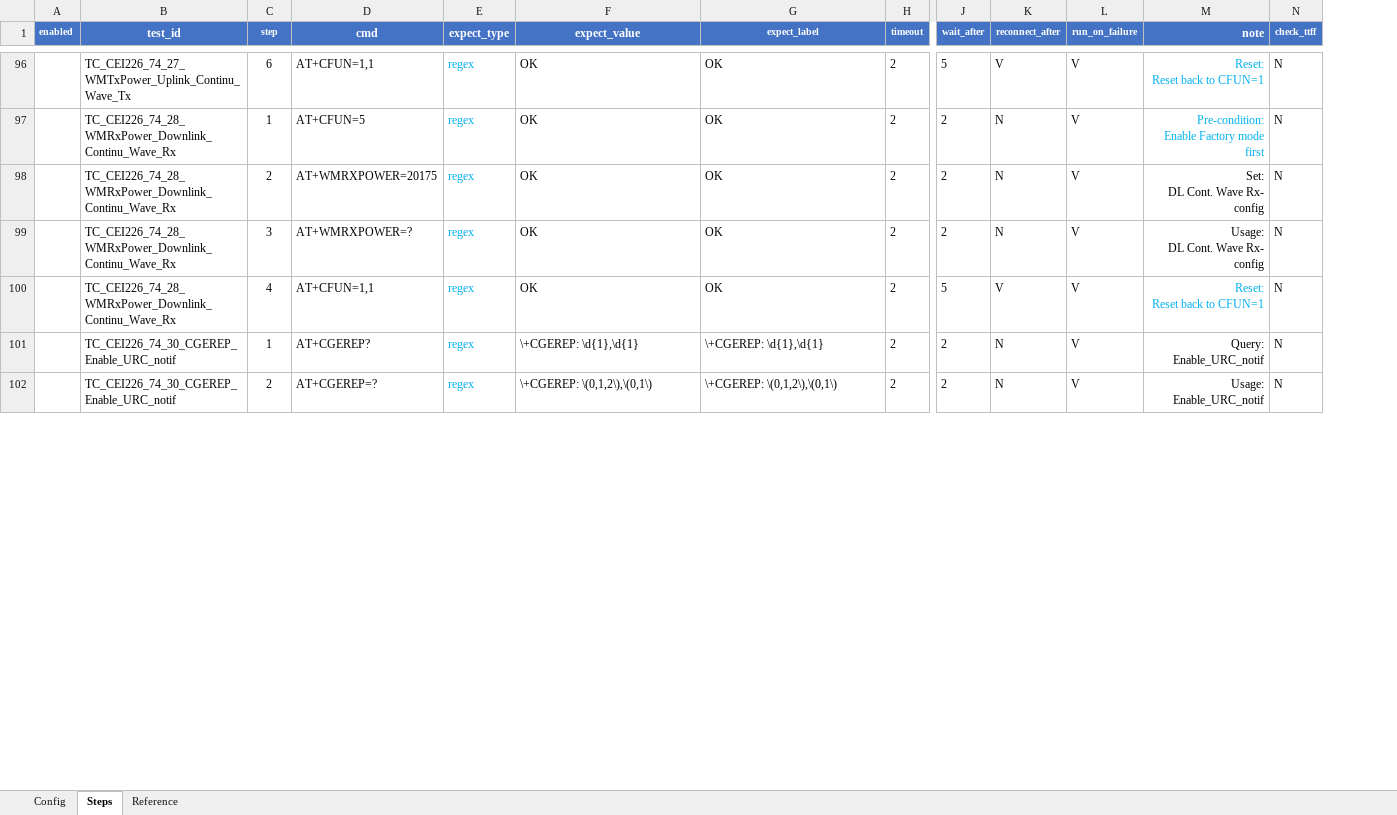
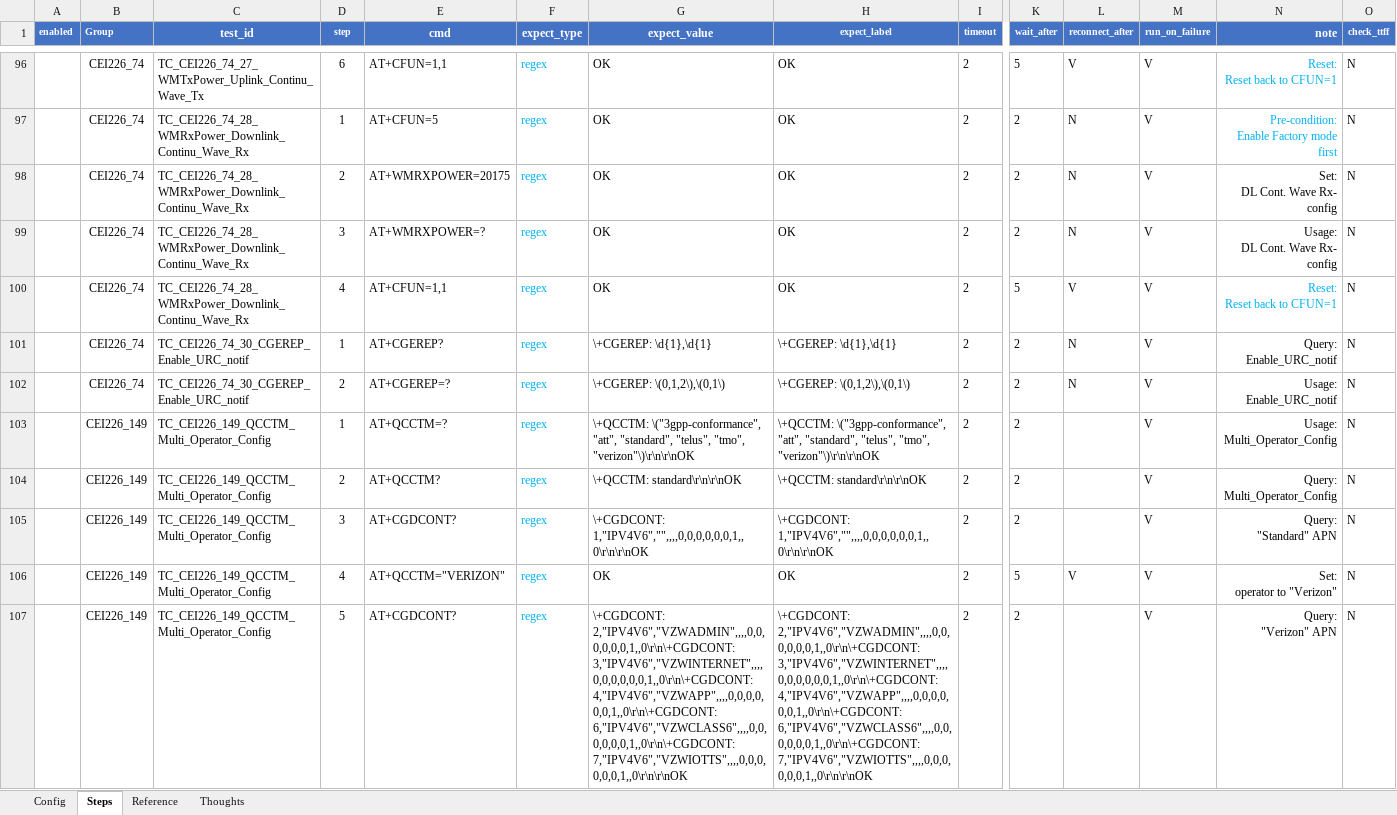
Before and after one commit to HowardHC-Huang/MyScript, an Excel workbook: 3_Python/at_framework/testcases/IE13_AT_Testcases.xlsx, sheet Steps, drawn as a sheet; only a part is shown, gaps mark what is left out; values as stored, in another font and other column widths than the file's, no borders; rows hold the shown columns only; ↵ is a line break in a cell; the diff covers the shown part only; the diff names each change by its address in the sheet, - before the commit and + after, or states it on an @@ line.

```diff
--- a/3_Python/at_framework/testcases/IE13_AT_Testcases.xlsx (sheet Steps)
+++ b/3_Python/at_framework/testcases/IE13_AT_Testcases.xlsx (sheet Steps)
+sheet tab: Thoughts
+column B (Group), rows 96-102: all CEI226_74
+row 103:  | CEI226_149 | TC_CEI226_149_QCCTM_Multi_Operator_Config | 1 | AT+QCCTM=? | regex | \+QCCTM: \("3gpp-conformance", "att", "standard", "telus", "tmo", "verizon"\)\r\n\r\nOK | \+QCCTM: \("3gpp-conformance", "att", "standard", "telus", "tmo", "verizon"\)\r\n\r\nOK | 2 | 2 |  | V | Usage: ↵ Multi_Operator_Config | N
+row 104:  | CEI226_149 | TC_CEI226_149_QCCTM_Multi_Operator_Config | 2 | AT+QCCTM? | regex | \+QCCTM: standard\r\n\r\nOK | \+QCCTM: standard\r\n\r\nOK | 2 | 2 |  | V | Query: ↵ Multi_Operator_Config | N
+row 105:  | CEI226_149 | TC_CEI226_149_QCCTM_Multi_Operator_Config | 3 | AT+CGDCONT? | regex | \+CGDCONT: 1,"IPV4V6","",,,,0,0,0,0,0,0,1,,0\r\n\r\nOK | \+CGDCONT: 1,"IPV4V6","",,,,0,0,0,0,0,0,1,,0\r\n\r\nOK | 2 | 2 |  | V | Query: ↵ "Standard" APN | N
+row 106:  | CEI226_149 | TC_CEI226_149_QCCTM_Multi_Operator_Config | 4 | AT+QCCTM="VERIZON" | regex | OK | OK | 2 | 5 | V | V | Set: ↵ operator to "Verizon" | N
+row 107:  | CEI226_149 | TC_CEI226_149_QCCTM_Multi_Operator_Config | 5 | AT+CGDCONT? | regex | \+CGDCONT: 2,"IPV4V6","VZWADMIN",,,,0,0,0,0,0,0,1,,0\r\n\+CGDCONT: 3,"IPV4V6","VZWINTERNET",,,,0,0,0,0,0,0,1,,0\r\n\+CGDCONT: 4,"IPV4V6","VZWAPP",,,,0,0,0,0,0,0,1,,0\r\n\+CGDCONT: 6,"IPV4V6","VZWCLASS6",,,,0,0,0,0,0,0,1,,0\r\n\+CGDCONT: 7,"IPV4V6","VZWIOTTS",,,,0,0,0,0,0,0,1,,0\r\n\r\nOK | \+CGDCONT: 2,"IPV4V6","VZWADMIN",,,,0,0,0,0,0,0,1,,0\r\n\+CGDCONT: 3,"IPV4V6","VZWINTERNET",,,,0,0,0,0,0,0,1,,0\r\n\+CGDCONT: 4,"IPV4V6","VZWAPP",,,,0,0,0,0,0,0,1,,0\r\n\+CGDCONT: 6,"IPV4V6","VZWCLASS6",,,,0,0,0,0,0,0,1,,0\r\n\+CGDCONT: 7,"IPV4V6","VZWIOTTS",,,,0,0,0,0,0,0,1,,0\r\n\r\nOK | 2 | 2 |  | V | Query: ↵ "Verizon" APN | N
```
Also changed, not shown: 110 added rows, 15 edited cells and cell formats elsewhere in this sheet, sheet Config, 7 other files.
